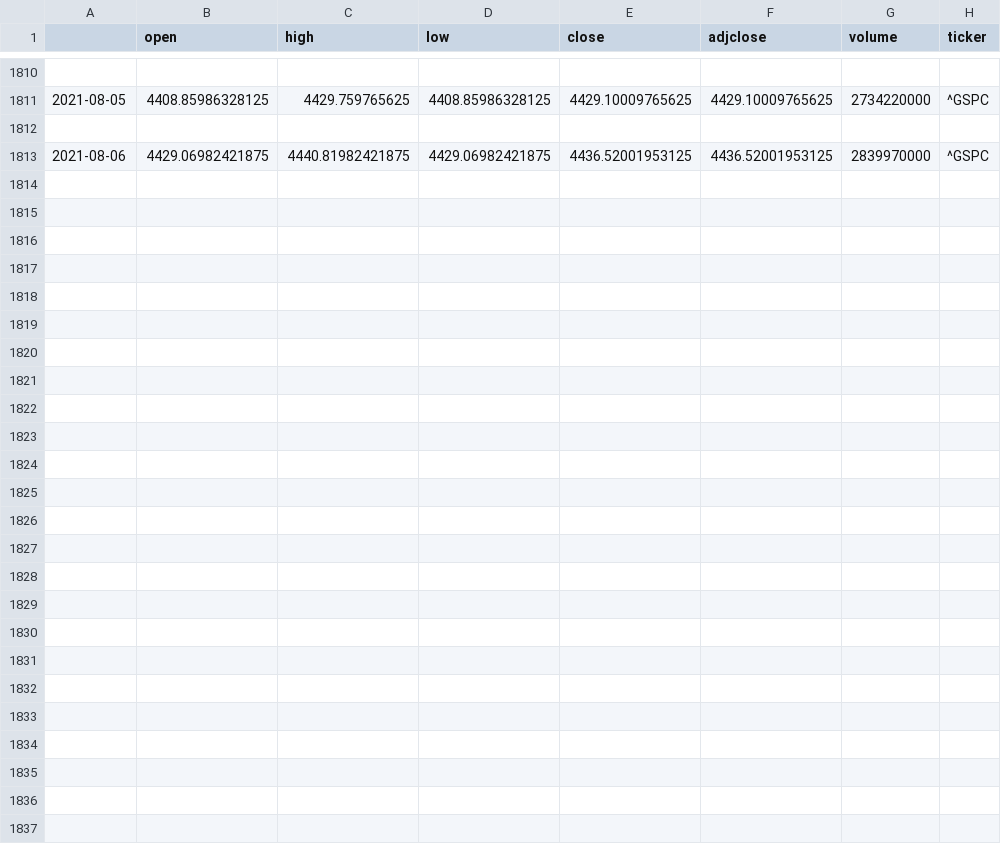
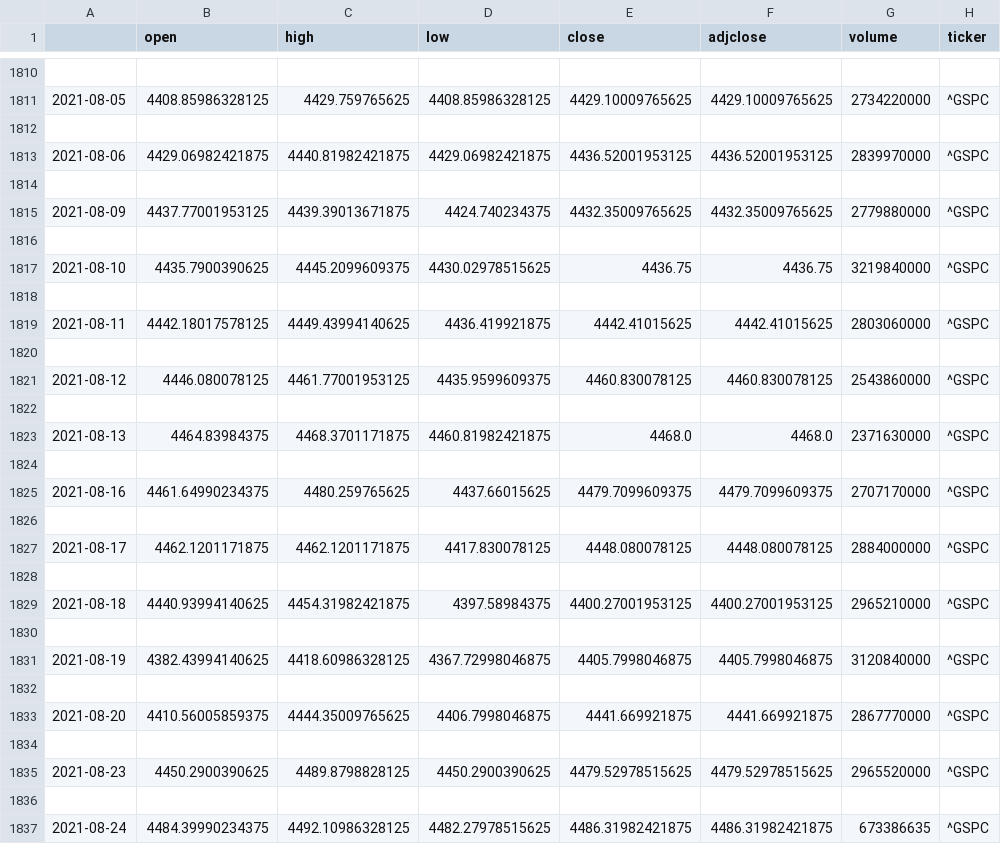
Before and after one commit to promo888/ai, a CSV file: data/GSPC_2018-01-01_2021-12-31'.csv, drawn as a sheet; only a part is shown, gaps mark what is left out; the diff names each change by its address in the sheet, - before the commit and + after, or states it on an @@ line.

```diff
--- a/data/GSPC_2018-01-01_2021-12-31'.csv
+++ b/data/GSPC_2018-01-01_2021-12-31'.csv
+row 1814: (empty)
+row 1815: 2021-08-09 | 4437.77001953125 | 4439.39013671875 | 4424.740234375 | 4432.35009765625 | 4432.35009765625 | 2779880000 | ^GSPC
+row 1816: (empty)
+row 1817: 2021-08-10 | 4435.7900390625 | 4445.2099609375 | 4430.02978515625 | 4436.75 | 4436.75 | 3219840000 | ^GSPC
+row 1818: (empty)
+row 1819: 2021-08-11 | 4442.18017578125 | 4449.43994140625 | 4436.419921875 | 4442.41015625 | 4442.41015625 | 2803060000 | ^GSPC
+row 1820: (empty)
+row 1821: 2021-08-12 | 4446.080078125 | 4461.77001953125 | 4435.9599609375 | 4460.830078125 | 4460.830078125 | 2543860000 | ^GSPC
+row 1822: (empty)
+row 1823: 2021-08-13 | 4464.83984375 | 4468.3701171875 | 4460.81982421875 | 4468.0 | 4468.0 | 2371630000 | ^GSPC
+row 1824: (empty)
+row 1825: 2021-08-16 | 4461.64990234375 | 4480.259765625 | 4437.66015625 | 4479.7099609375 | 4479.7099609375 | 2707170000 | ^GSPC
+row 1826: (empty)
+row 1827: 2021-08-17 | 4462.1201171875 | 4462.1201171875 | 4417.830078125 | 4448.080078125 | 4448.080078125 | 2884000000 | ^GSPC
+row 1828: (empty)
+row 1829: 2021-08-18 | 4440.93994140625 | 4454.31982421875 | 4397.58984375 | 4400.27001953125 | 4400.27001953125 | 2965210000 | ^GSPC
+row 1830: (empty)
+row 1831: 2021-08-19 | 4382.43994140625 | 4418.60986328125 | 4367.72998046875 | 4405.7998046875 | 4405.7998046875 | 3120840000 | ^GSPC
+row 1832: (empty)
+row 1833: 2021-08-20 | 4410.56005859375 | 4444.35009765625 | 4406.7998046875 | 4441.669921875 | 4441.669921875 | 2867770000 | ^GSPC
+row 1834: (empty)
+row 1835: 2021-08-23 | 4450.2900390625 | 4489.8798828125 | 4450.2900390625 | 4479.52978515625 | 4479.52978515625 | 2965520000 | ^GSPC
+row 1836: (empty)
+row 1837: 2021-08-24 | 4484.39990234375 | 4492.10986328125 | 4482.27978515625 | 4486.31982421875 | 4486.31982421875 | 673386635 | ^GSPC
```
Also changed, not shown: data/TDOC_2018-01-01_2021-12-31'.csv, 6 other files.
